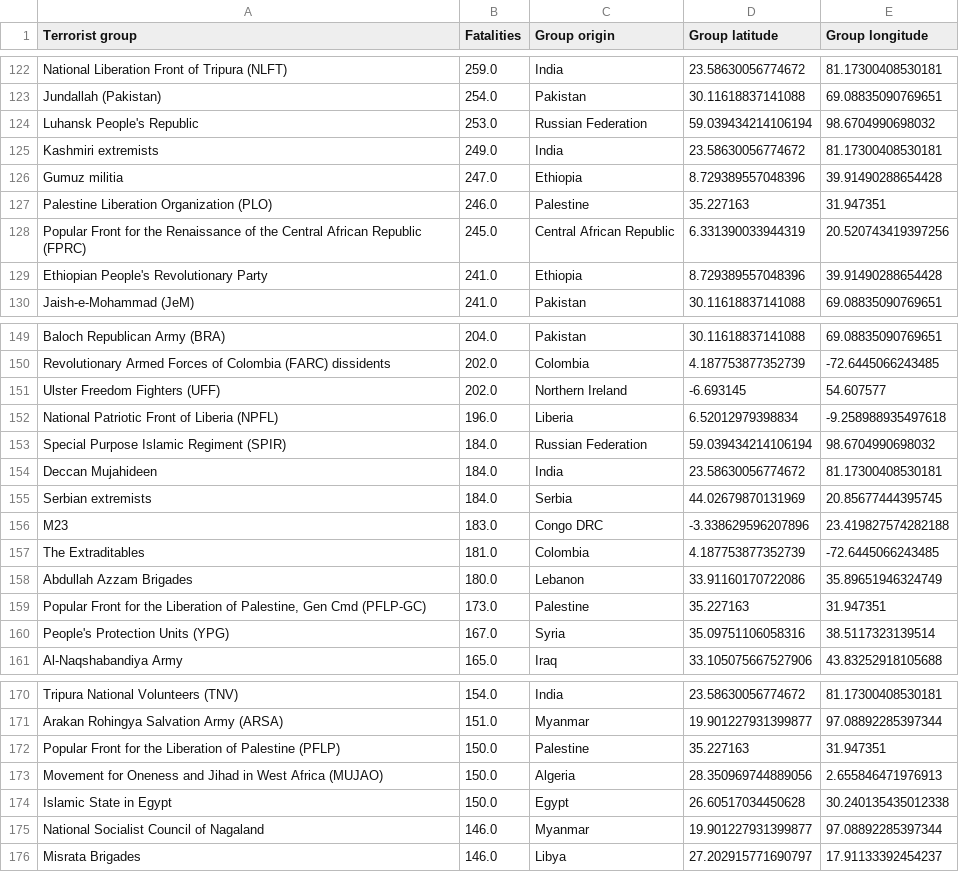
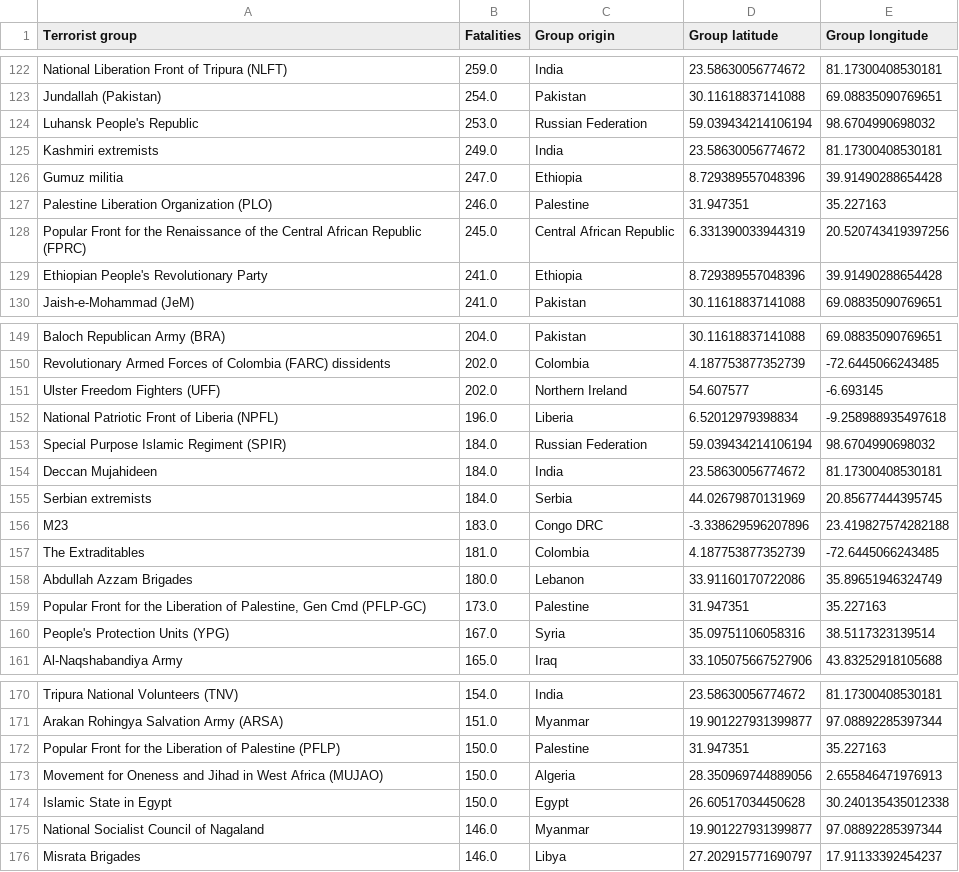
Before and after one commit to com-480-data-visualization/project-2023-yeravizard, a CSV file: data/maps/top_groups.csv, drawn as a sheet; only a part is shown, gaps mark what is left out; the diff covers the shown part only.

```diff
--- a/data/maps/top_groups.csv
+++ b/data/maps/top_groups.csv
@@ -126,3 +126,3 @@ Kashmiri extremists,249.0,India,23.58630056774672,81.17300408530181
 Gumuz militia,247.0,Ethiopia,8.729389557048396,39.91490288654428
-Palestine Liberation Organization (PLO),246.0,Palestine,35.227163,31.947351
+Palestine Liberation Organization (PLO),246.0,Palestine,31.947351,35.227163
 Popular Front for the Renaissance of the Central African Republic (FPRC),245.0,Central African Republic,6.331390033944319,20.520743419397256
@@ -150,3 +150,3 @@ Baloch Republican Army (BRA),204.0,Pakistan,30.11618837141088,69.08835090769651
 Revolutionary Armed Forces of Colombia (FARC) dissidents,202.0,Colombia,4.187753877352739,-72.6445066243485
-Ulster Freedom Fighters (UFF),202.0,Northern Ireland,-6.693145,54.607577
+Ulster Freedom Fighters (UFF),202.0,Northern Ireland,54.607577,-6.693145
 National Patriotic Front of Liberia (NPFL),196.0,Liberia,6.52012979398834,-9.258988935497618
@@ -158,3 +158,3 @@ The Extraditables,181.0,Colombia,4.187753877352739,-72.6445066243485
 Abdullah Azzam Brigades,180.0,Lebanon,33.91160170722086,35.89651946324749
-"Popular Front for the Liberation of Palestine, Gen Cmd (PFLP-GC)",173.0,Palestine,35.227163,31.947351
+"Popular Front for the Liberation of Palestine, Gen Cmd (PFLP-GC)",173.0,Palestine,31.947351,35.227163
 People's Protection Units (YPG),167.0,Syria,35.09751106058316,38.5117323139514
@@ -171,3 +171,3 @@ Tripura National Volunteers (TNV),154.0,India,23.58630056774672,81.1730040853018
 Arakan Rohingya Salvation Army (ARSA),151.0,Myanmar,19.901227931399877,97.08892285397344
-Popular Front for the Liberation of Palestine (PFLP),150.0,Palestine,35.227163,31.947351
+Popular Front for the Liberation of Palestine (PFLP),150.0,Palestine,31.947351,35.227163
 Movement for Oneness and Jihad in West Africa (MUJAO),150.0,Algeria,28.350969744889056,2.655846471976913
```
Also changed, not shown: 16 edited cells elsewhere in this file, 1 other file.
